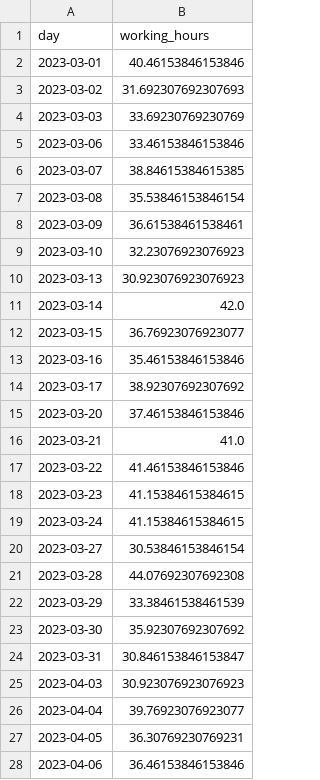
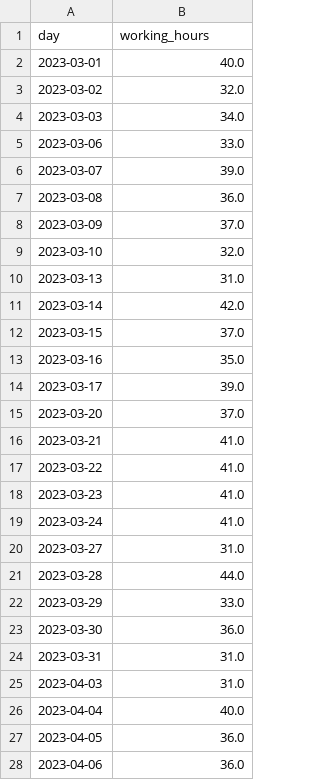
Before and after one commit to ianni-phd/Datasets, a CSV file: Timeseries/working_hours.csv, drawn as a sheet; only a part is shown; the diff covers the shown part only.

Commit message:
Really the last one...!

```diff
--- a/Timeseries/working_hours.csv
+++ b/Timeseries/working_hours.csv
@@ -1,28 +1,28 @@
 day,working_hours
-2023-03-01,40.46153846153846
-2023-03-02,31.692307692307693
-2023-03-03,33.69230769230769
-2023-03-06,33.46153846153846
-2023-03-07,38.84615384615385
-2023-03-08,35.53846153846154
-2023-03-09,36.61538461538461
-2023-03-10,32.23076923076923
-2023-03-13,30.923076923076923
+2023-03-01,40.0
+2023-03-02,32.0
+2023-03-03,34.0
+2023-03-06,33.0
+2023-03-07,39.0
+2023-03-08,36.0
+2023-03-09,37.0
+2023-03-10,32.0
+2023-03-13,31.0
 2023-03-14,42.0
-2023-03-15,36.76923076923077
-2023-03-16,35.46153846153846
-2023-03-17,38.92307692307692
-2023-03-20,37.46153846153846
+2023-03-15,37.0
+2023-03-16,35.0
+2023-03-17,39.0
+2023-03-20,37.0
 2023-03-21,41.0
-2023-03-22,41.46153846153846
-2023-03-23,41.15384615384615
-2023-03-24,41.15384615384615
-2023-03-27,30.53846153846154
-2023-03-28,44.07692307692308
-2023-03-29,33.38461538461539
-2023-03-30,35.92307692307692
-2023-03-31,30.846153846153847
-2023-04-03,30.923076923076923
-2023-04-04,39.76923076923077
-2023-04-05,36.30769230769231
-2023-04-06,36.46153846153846
+2023-03-22,41.0
+2023-03-23,41.0
+2023-03-24,41.0
+2023-03-27,31.0
+2023-03-28,44.0
+2023-03-29,33.0
+2023-03-30,36.0
+2023-03-31,31.0
+2023-04-03,31.0
+2023-04-04,40.0
+2023-04-05,36.0
+2023-04-06,36.0
```
Also changed, not shown: 17 edited cells elsewhere in this file.
